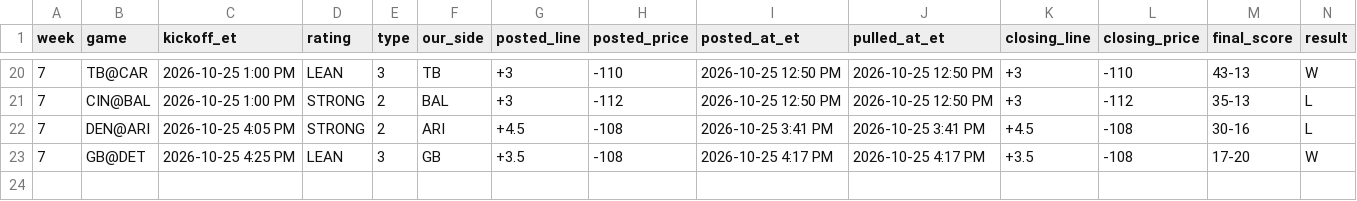
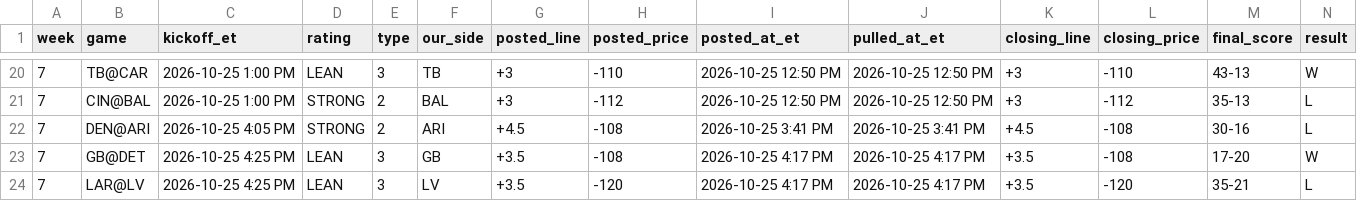
Before and after one commit to whknvgr2tv-a11y/tygif-nfl, a CSV file: data/live_log.csv, drawn as a sheet; only a part is shown, gaps mark what is left out; rows hold the shown columns only; the diff names each change by its address in the sheet, - before the commit and + after, or states it on an @@ line.

Commit message:
W7 board: Sun Oct 25 6:45 PM CT run (ESPN pull 20261025T2346Z, snap_w7_20261025_1845). Full settle x2 (two identical builds, deep checks + DK/ESPN same-pull ok). New final: LAR@LV (LEAN LV +3.5 loss, 21-35). 12 of 14. Lines as-of 6:45 PM CT; SEA -3 / PHI +4.5 STRONG unchanged.

```diff
--- a/data/live_log.csv
+++ b/data/live_log.csv
+row 24: 7 | LAR@LV | 2026-10-25 4:25 PM | LEAN | 3 | LV | +3.5 | -120 | 2026-10-25 4:17 PM | 2026-10-25 4:17 PM | +3.5 | -120 | 35-21 | L
```
Also changed, not shown: 56 other files.
